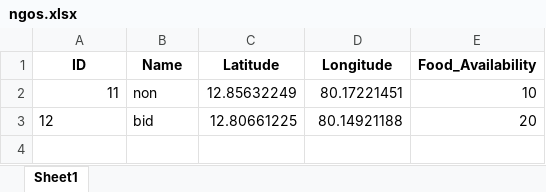
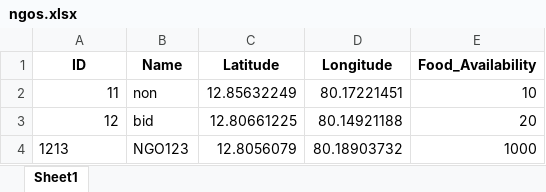
Before and after one commit to Kaustubh2k5/DAA-proj, an Excel workbook: DAA-work/ngos.xlsx, sheet Sheet1, drawn as a sheet; values as stored, in another font and other column widths than the file's, no borders; the diff names each change by its address in the sheet, - before the commit and + after, or states it on an @@ line.

```diff
--- a/DAA-work/ngos.xlsx (sheet Sheet1)
+++ b/DAA-work/ngos.xlsx (sheet Sheet1)
-A3 alignment: left
+A3 alignment: right
+row 4: 1213 | NGO123 | 12.8056079 | 80.18903732 | 1000
```
Also changed, not shown: DAA-work/destinations.xlsx, 3 other files.
